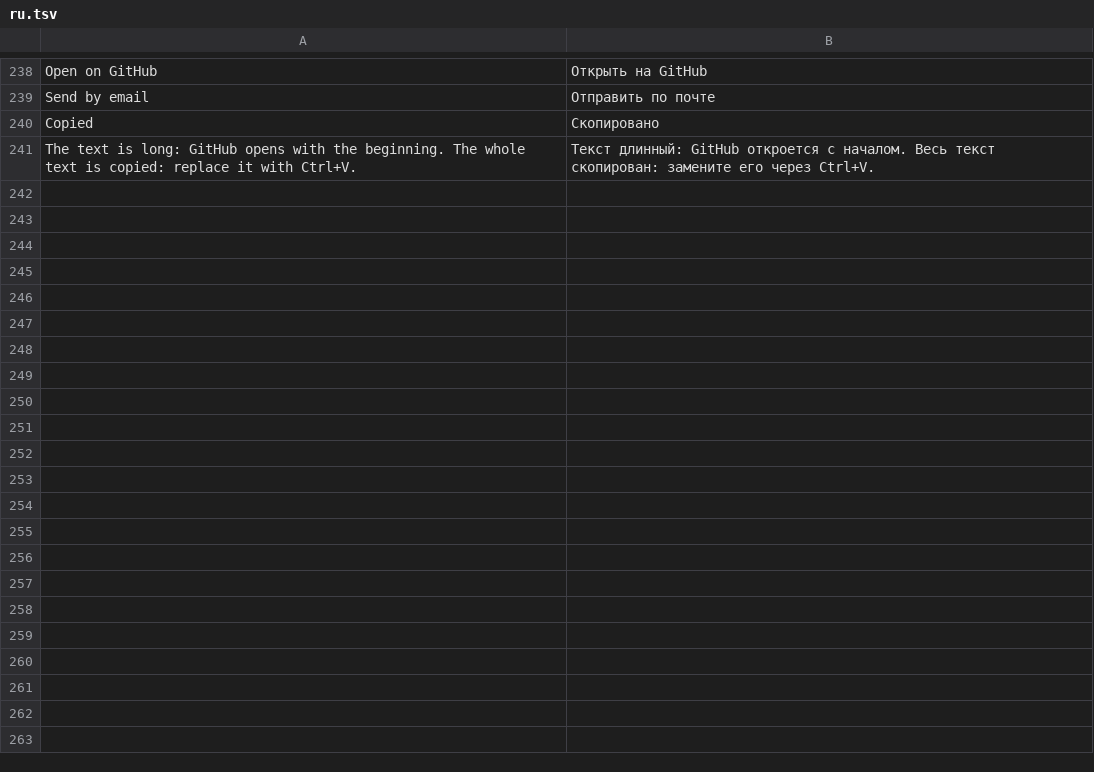
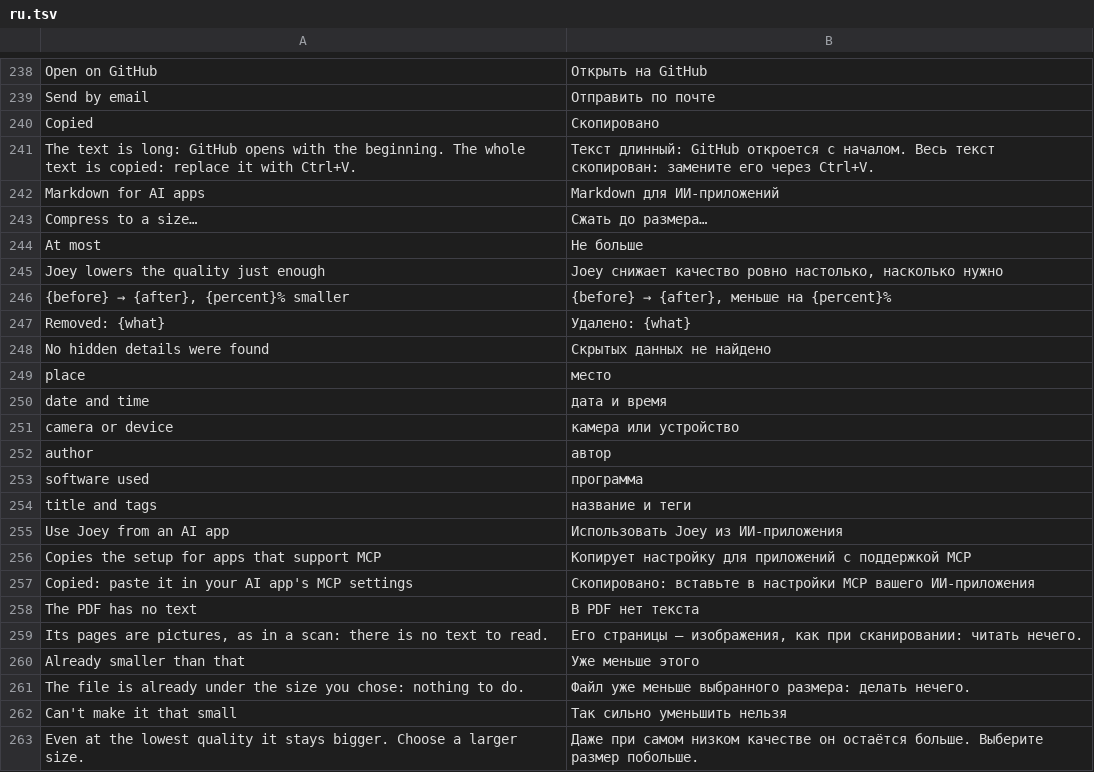
Before and after one commit to outlook791/Joey, a TSV file: crates/joey-gtk/i18n/ru.tsv, drawn as a sheet; only a part is shown, gaps mark what is left out.

```diff
--- a/crates/joey-gtk/i18n/ru.tsv
+++ b/crates/joey-gtk/i18n/ru.tsv
@@ -241 +241,23 @@ Copied	Скопировано
 The text is long: GitHub opens with the beginning. The whole text is copied: replace it with Ctrl+V.	Текст длинный: GitHub откроется с началом. Весь текст скопирован: замените его через Ctrl+V.
+Markdown for AI apps	Markdown для ИИ-приложений
+Compress to a size…	Сжать до размера…
+At most	Не больше
+Joey lowers the quality just enough	Joey снижает качество ровно настолько, насколько нужно
+{before} → {after}, {percent}% smaller	{before} → {after}, меньше на {percent}%
+Removed: {what}	Удалено: {what}
+No hidden details were found	Скрытых данных не найдено
+place	место
+date and time	дата и время
+camera or device	камера или устройство
+author	автор
+software used	программа
+title and tags	название и теги
+Use Joey from an AI app	Использовать Joey из ИИ-приложения
+Copies the setup for apps that support MCP	Копирует настройку для приложений с поддержкой MCP
+Copied: paste it in your AI app's MCP settings	Скопировано: вставьте в настройки MCP вашего ИИ-приложения
+The PDF has no text	В PDF нет текста
+Its pages are pictures, as in a scan: there is no text to read.	Его страницы — изображения, как при сканировании: читать нечего.
+Already smaller than that	Уже меньше этого
+The file is already under the size you chose: nothing to do.	Файл уже меньше выбранного размера: делать нечего.
+Can't make it that small	Так сильно уменьшить нельзя
+Even at the lowest quality it stays bigger. Choose a larger size.	Даже при самом низком качестве он остаётся больше. Выберите размер побольше.
```
Also changed, not shown: crates/joey-gtk/i18n/ar.tsv, crates/joey-gtk/i18n/bn.tsv, 42 other files.
